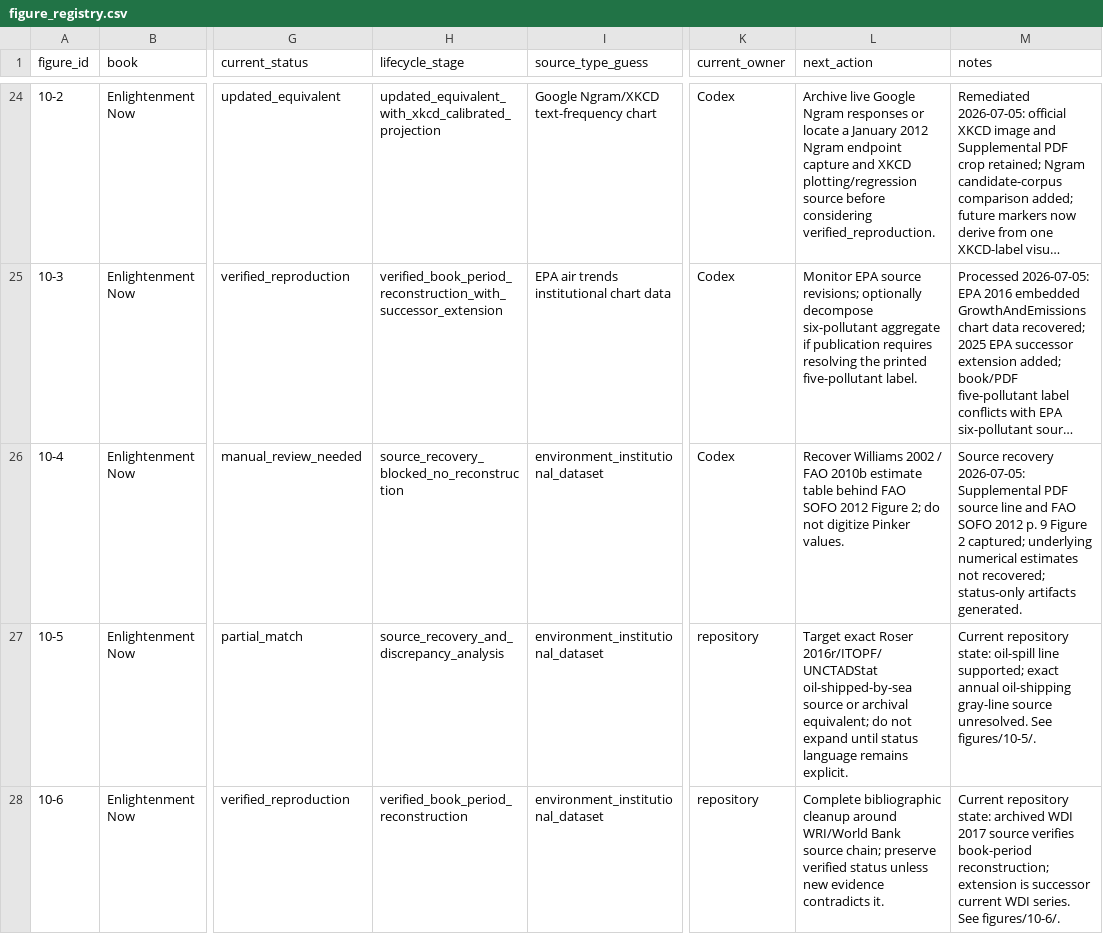
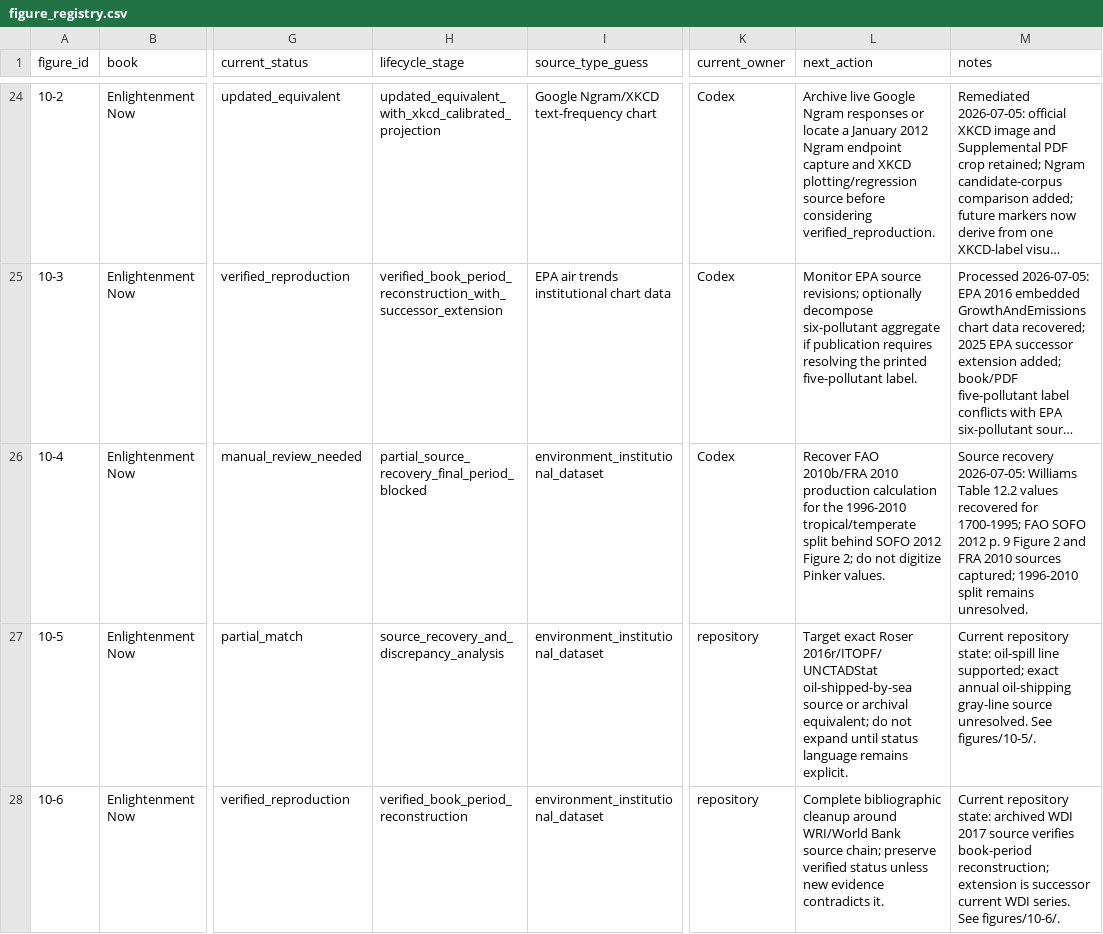
Before and after one commit to J-Chamberlain/pinker_charts, a CSV file: data/figure_registry.csv, drawn as a sheet; only a part is shown, gaps mark what is left out; long unchanged cells end in …; the diff names each change by its address in the sheet, - before the commit and + after, or states it on an @@ line.

```diff
--- a/data/figure_registry.csv
+++ b/data/figure_registry.csv
-H26 (lifecycle_stage): source_recovery_blocked_no_reconstruction
+H26 (lifecycle_stage): partial_source_recovery_final_period_blocked
-L26 (next_action): Recover Williams 2002 / FAO 2010b estimate table behind FAO SOFO 2012…
+L26 (next_action): Recover FAO 2010b/FRA 2010 production calculation for the 1996-2010 tropical/temperate split behind SOFO 2012…
-M26 (notes): …recovery 2026-07-05: Supplemental PDF source line and FAO SOFO 2012 p. 9 Figure 2 captured; underlying numerical estimates not recovered; status-only artifacts generated.
+M26 (notes): …recovery 2026-07-05: Williams Table 12.2 values recovered for 1700-1995; FAO SOFO 2012 p. 9 Figure 2 and FRA 2010 sources captured; 1996-2010 split remains unresolved.
```
Also changed, not shown: data/metadata/figure_metadata.csv, 30 other files.
